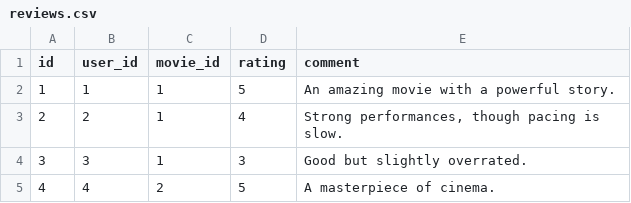
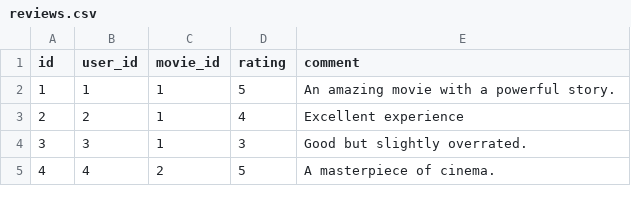
Before and after one commit to Sree-Vidya-Lakshmi-Kuravi/Movie-Review-and-Recommendation-system, a CSV file: MRS_without_SQL/data/reviews.csv, drawn as a sheet; only a part is shown; the diff names each change by its address in the sheet, - before the commit and + after, or states it on an @@ line.

Commit message:
Edited reviews using code

```diff
--- a/MRS_without_SQL/data/reviews.csv
+++ b/MRS_without_SQL/data/reviews.csv
-E3 (comment): Strong performances, though pacing is slow.
+E3 (comment): Excellent experience
```
